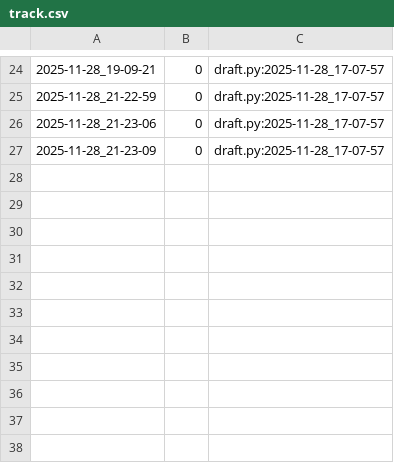
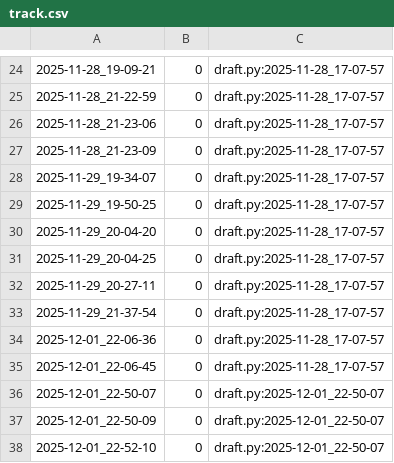
Before and after one commit to qxcode-course/poo-dd-cd-bloco-d-Viih-cavalcante, a CSV file: tasks/.tko/track/poo@agenda/track.csv, drawn as a sheet; only a part is shown, gaps mark what is left out; the diff names each change by its address in the sheet, - before the commit and + after, or states it on an @@ line.

```diff
--- a/tasks/.tko/track/poo@agenda/track.csv
+++ b/tasks/.tko/track/poo@agenda/track.csv
+row 28: 2025-11-29_19-34-07 | 0 | draft.py:2025-11-28_17-07-57
+row 29: 2025-11-29_19-50-25 | 0 | draft.py:2025-11-28_17-07-57
+row 30: 2025-11-29_20-04-20 | 0 | draft.py:2025-11-28_17-07-57
+row 31: 2025-11-29_20-04-25 | 0 | draft.py:2025-11-28_17-07-57
+row 32: 2025-11-29_20-27-11 | 0 | draft.py:2025-11-28_17-07-57
+row 33: 2025-11-29_21-37-54 | 0 | draft.py:2025-11-28_17-07-57
+row 34: 2025-12-01_22-06-36 | 0 | draft.py:2025-11-28_17-07-57
+row 35: 2025-12-01_22-06-45 | 0 | draft.py:2025-11-28_17-07-57
+row 36: 2025-12-01_22-50-07 | 0 | draft.py:2025-12-01_22-50-07
+row 37: 2025-12-01_22-50-09 | 0 | draft.py:2025-12-01_22-50-07
+row 38: 2025-12-01_22-52-10 | 0 | draft.py:2025-12-01_22-50-07
```
Also changed, not shown: 6 other files.
